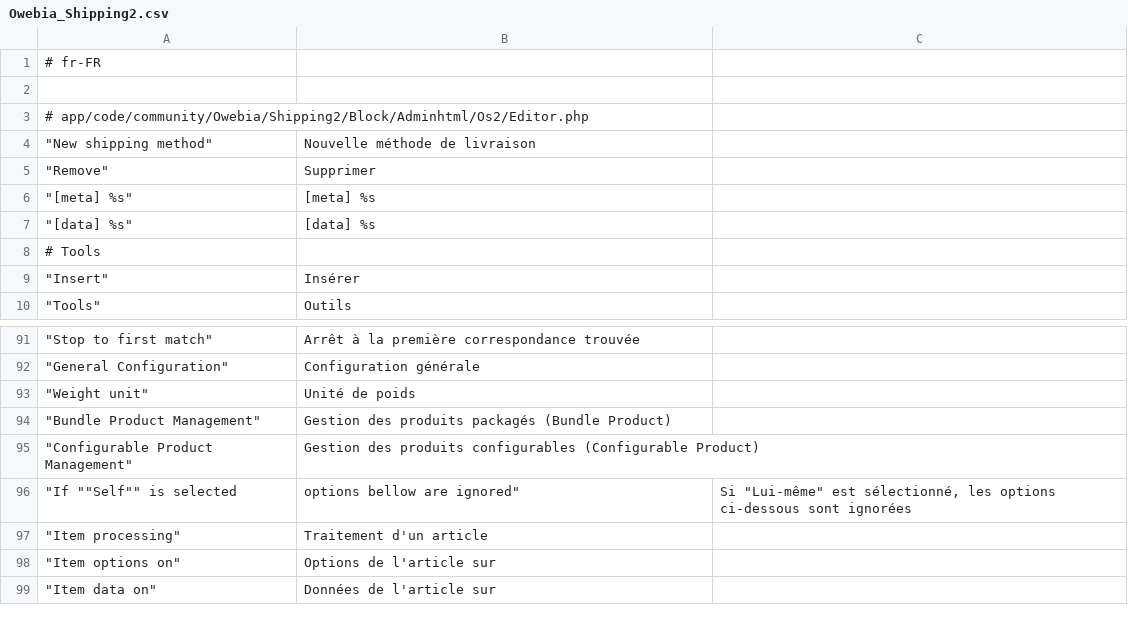
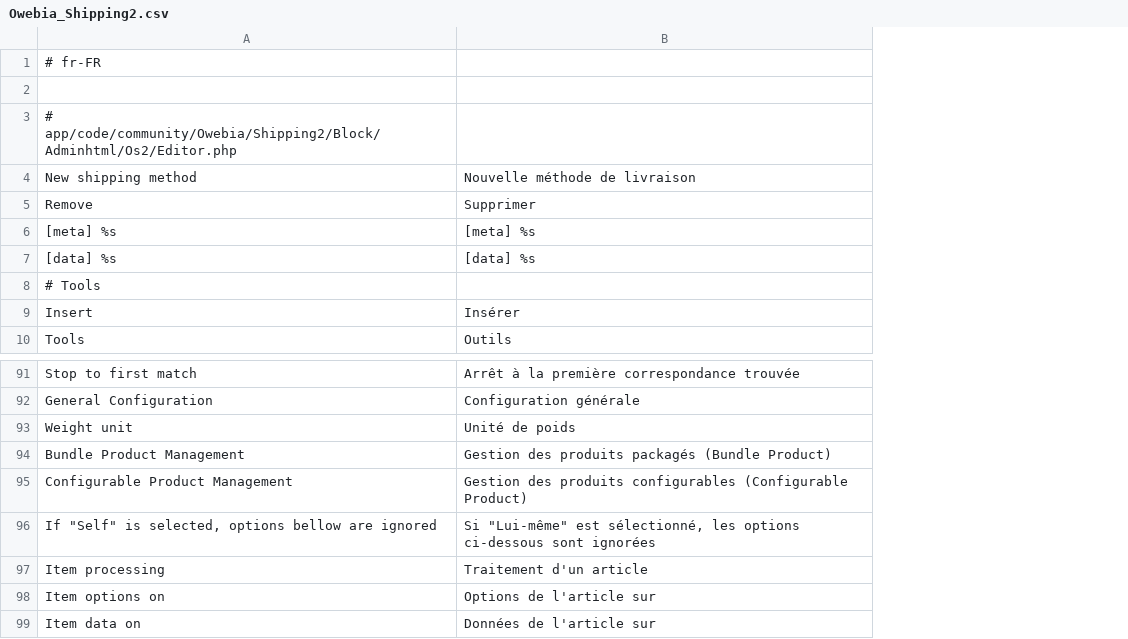
Before and after one commit to OpenMageModuleFostering/owebia_shipping_2, a CSV file: app/locale/fr_FR/Owebia_Shipping2.csv, drawn as a sheet; only a part is shown, gaps mark what is left out; removed rows and columns are numbered as before the commit, all else as after; the diff names each change by its address in the sheet, - before the commit and + after, or states it on an @@ line.

```diff
--- a/app/locale/fr_FR/Owebia_Shipping2.csv
+++ b/app/locale/fr_FR/Owebia_Shipping2.csv
-column A, rows 1-10: # fr-FR |  | # app/code/community/Owebia/Shipping2/Block/Adminhtml/Os2/Editor.php | "New shipping method" | "Remove" | "[meta] %s" | "[data] %s" | # Tools | "Insert" | "Tools"; rows 91-99: "Stop to first match" | "General Configuration" | "Weight unit" | "Bundle Product Management" | "Configurable Product Management" | "If ""Self"" is selected | "Item processing" | "Item options on" | "Item data on"
+column A, rows 1-10: # fr-FR |  | # app/code/community/Owebia/Shipping2/Block/Adminhtml/Os2/Editor.php | New shipping method | Remove | [meta] %s | [data] %s | # Tools | Insert | Tools; rows 91-99: Stop to first match | General Configuration | Weight unit | Bundle Product Management | Configurable Product Management | If "Self" is selected, options bellow are ignored | Item processing | Item options on | Item data on
-column C, row 96: Si "Lui-même" est sélectionné, les options ci-dessous sont ignorées
-B96: options bellow are ignored"
+B96: Si "Lui-même" est sélectionné, les options ci-dessous sont ignorées
```
Also changed, not shown: app/locale/en_US/Owebia_Shipping2.csv, 49 other files.
